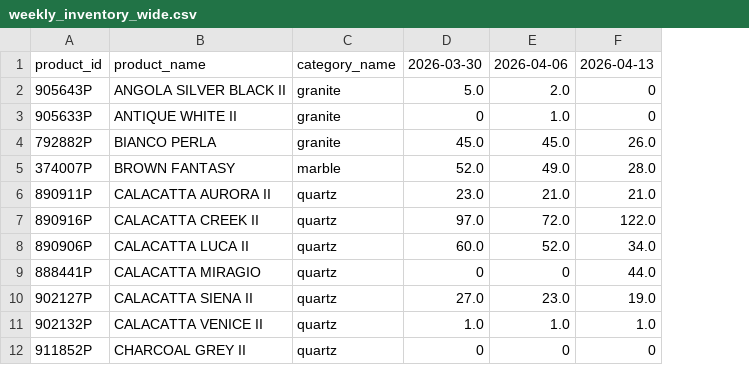
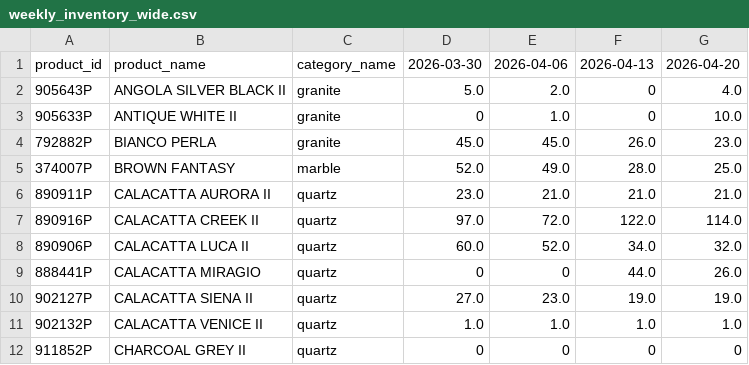
Before and after one commit to VedantAndhale/fl-scrapper, a CSV file: output/weekly_inventory_wide.csv, drawn as a sheet; only a part is shown; the diff names each change by its address in the sheet, - before the commit and + after, or states it on an @@ line.

```diff
--- a/output/weekly_inventory_wide.csv
+++ b/output/weekly_inventory_wide.csv
+column G, rows 1-12: 2026-04-20 | 4.0 | 10.0 | 23.0 | 25.0 | 21.0 | 114.0 | 32.0 | 26.0 | 19.0 | 1.0 | 0
```
Also changed, not shown: output/weekly_inventory_long.csv, 3 other files.
